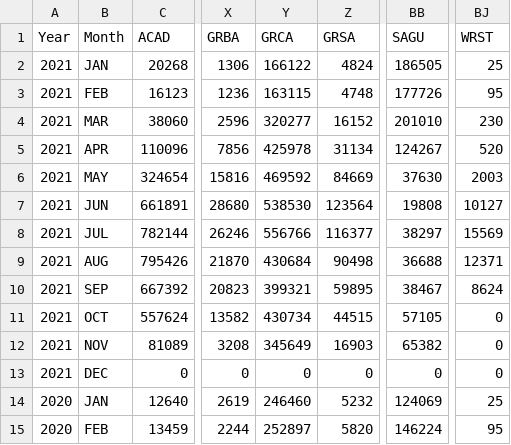
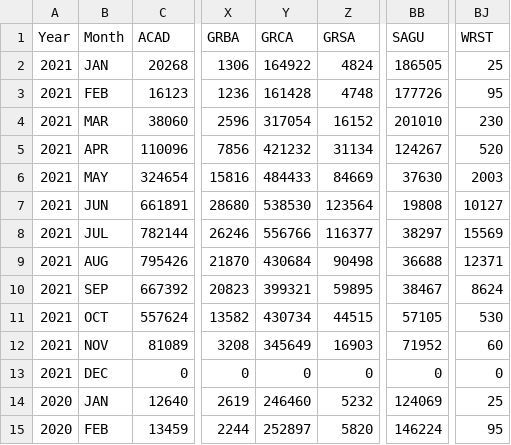
Before and after one commit to carl-schick-ds/national-parks, a CSV file: national_park_visits.csv, drawn as a sheet; only a part is shown, gaps mark what is left out; the diff names each change by its address in the sheet, - before the commit and + after, or states it on an @@ line.

```diff
--- a/national_park_visits.csv
+++ b/national_park_visits.csv
-Y2 (GRCA): 166122
+Y2 (GRCA): 164922
-Y3 (GRCA): 163115
+Y3 (GRCA): 161428
-Y4 (GRCA): 320277
+Y4 (GRCA): 317054
-Y5 (GRCA): 425978
+Y5 (GRCA): 421232
-Y6 (GRCA): 469592
+Y6 (GRCA): 484433
-BJ11 (WRST): 0
+BJ11 (WRST): 530
-BB12 (SAGU): 65382
+BB12 (SAGU): 71952
-BJ12 (WRST): 0
+BJ12 (WRST): 60
```
Also changed, not shown: 1 other file.
